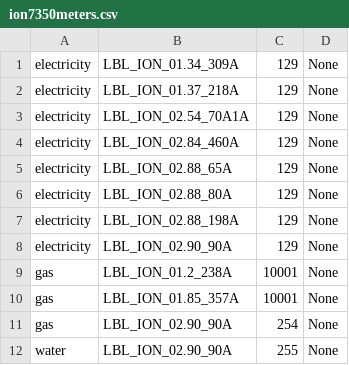
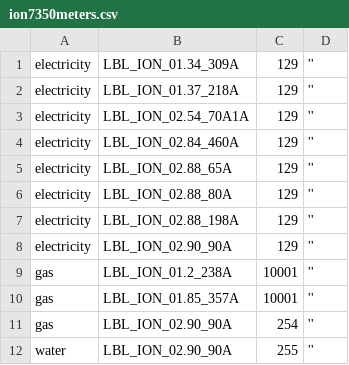
Before and after one commit to dhhxu/LBNL-ion7350-interface, a CSV file: LbnlIon7350Interface/ion7350meters.csv, drawn as a sheet.

Commit message:
Change None to empty string

```diff
--- a/LbnlIon7350Interface/ion7350meters.csv
+++ b/LbnlIon7350Interface/ion7350meters.csv
@@ -1,12 +1,12 @@
-electricity,LBL_ION_01.34_309A,129,None
-electricity,LBL_ION_01.37_218A,129,None
-electricity,LBL_ION_02.54_70A1A,129,None
-electricity,LBL_ION_02.84_460A,129,None
-electricity,LBL_ION_02.88_65A,129,None
-electricity,LBL_ION_02.88_80A,129,None
-electricity,LBL_ION_02.88_198A,129,None
-electricity,LBL_ION_02.90_90A,129,None
-gas,LBL_ION_01.2_238A,10001,None
-gas,LBL_ION_01.85_357A,10001,None
-gas,LBL_ION_02.90_90A,254,None
-water,LBL_ION_02.90_90A,255,None
+electricity,LBL_ION_01.34_309A,129,''
+electricity,LBL_ION_01.37_218A,129,''
+electricity,LBL_ION_02.54_70A1A,129,''
+electricity,LBL_ION_02.84_460A,129,''
+electricity,LBL_ION_02.88_65A,129,''
+electricity,LBL_ION_02.88_80A,129,''
+electricity,LBL_ION_02.88_198A,129,''
+electricity,LBL_ION_02.90_90A,129,''
+gas,LBL_ION_01.2_238A,10001,''
+gas,LBL_ION_01.85_357A,10001,''
+gas,LBL_ION_02.90_90A,254,''
+water,LBL_ION_02.90_90A,255,''
```
